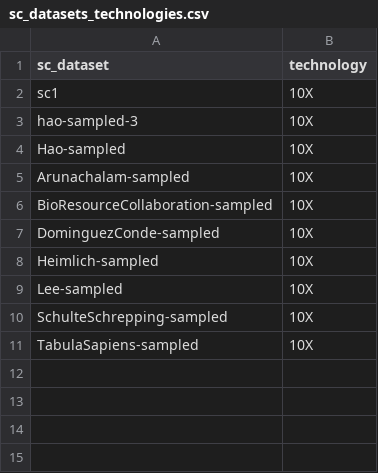
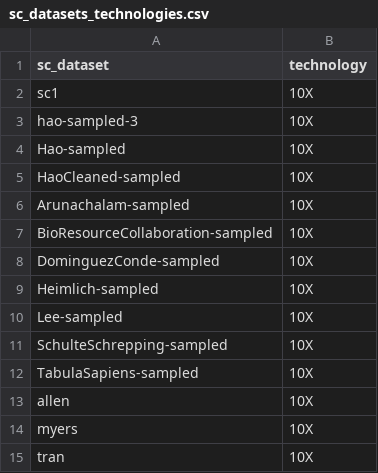
Before and after one commit to omnideconv/deconvBench, a CSV file: pipeline/sc_datasets_technologies.csv, drawn as a sheet.

```diff
--- a/pipeline/sc_datasets_technologies.csv
+++ b/pipeline/sc_datasets_technologies.csv
@@ -4,2 +4,3 @@ hao-sampled-3,10X
 Hao-sampled,10X
+HaoCleaned-sampled,10X
 Arunachalam-sampled,10X
@@ -11 +12,4 @@ SchulteSchrepping-sampled,10X
 TabulaSapiens-sampled,10X
+allen,10X
+myers,10X
+tran,10X
```
Also changed, not shown: 16 other files.
